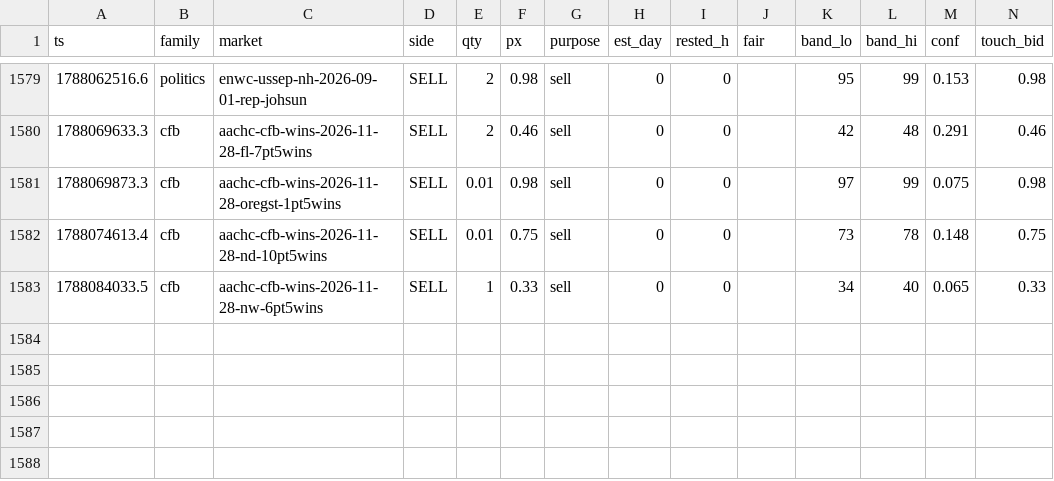
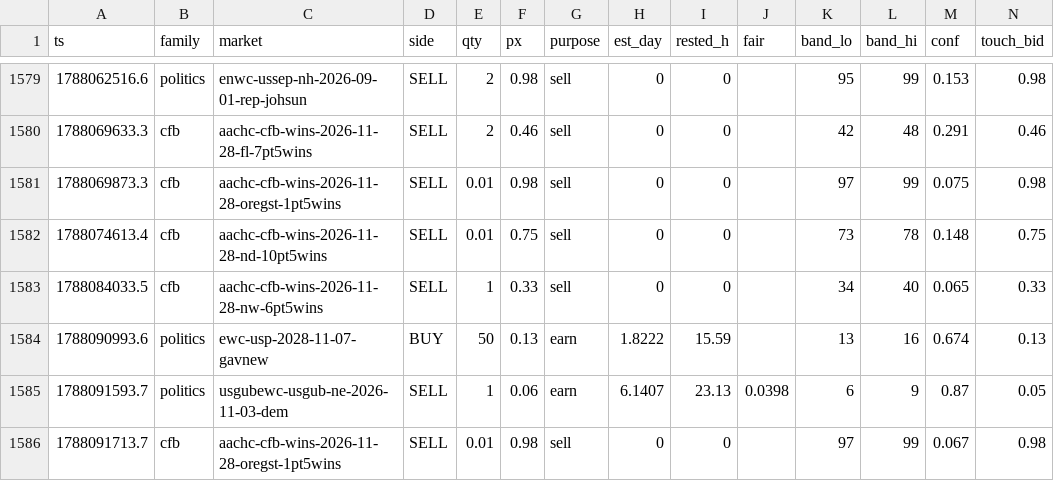
Before and after one commit to christophercox2-boop/liquidity-rewards, a CSV file: data/fills.csv, drawn as a sheet; only a part is shown, gaps mark what is left out; rows hold the shown columns only; the diff names each change by its address in the sheet, - before the commit and + after, or states it on an @@ line.

Commit message:
fills archive: +3 rows [skip ci]

```diff
--- a/data/fills.csv
+++ b/data/fills.csv
+row 1584: 1788090993.6 | politics | ewc-usp-2028-11-07-gavnew | BUY | 50 | 0.13 | earn | 1.8222 | 15.59 |  | 13 | 16 | 0.674 | 0.13
+row 1585: 1788091593.7 | politics | usgubewc-usgub-ne-2026-11-03-dem | SELL | 1 | 0.06 | earn | 6.1407 | 23.13 | 0.0398 | 6 | 9 | 0.87 | 0.05
+row 1586: 1788091713.7 | cfb | aachc-cfb-wins-2026-11-28-oregst-1pt5wins | SELL | 0.01 | 0.98 | sell | 0 | 0 |  | 97 | 99 | 0.067 | 0.98
```
